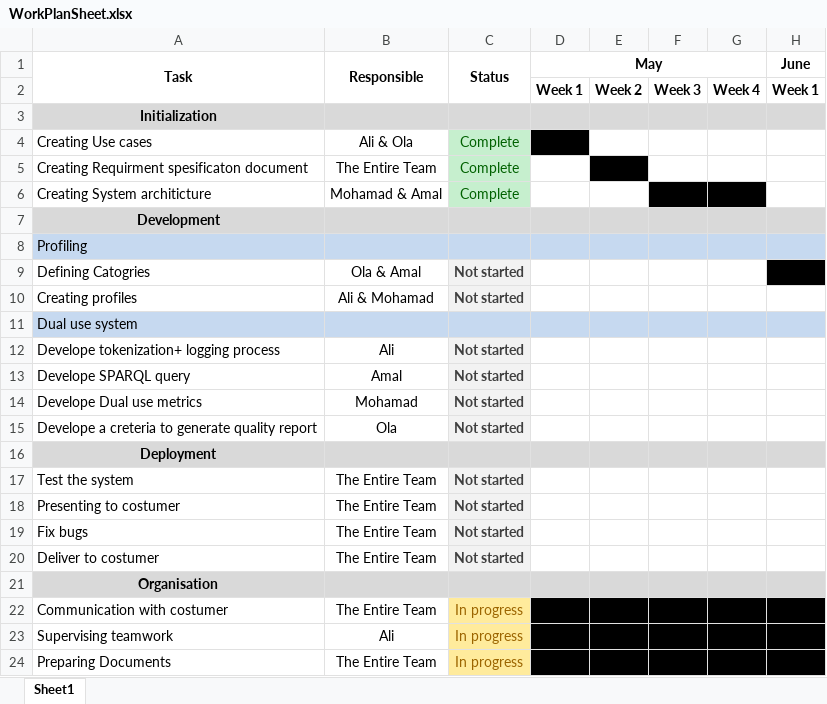
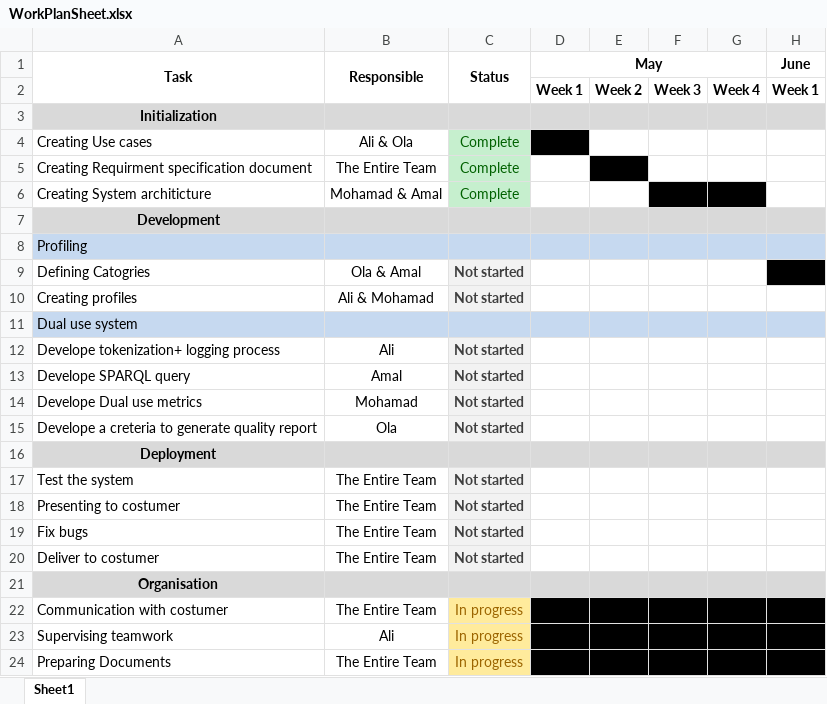
Before and after one commit to EIS-Bonn/MA-INF3232-4313-Lab-SS2016, an Excel workbook: Gc/WorkPlanSheet.xlsx, sheet Sheet1, drawn as a sheet; only a part is shown; values as stored, in another font and other column widths than the file's, no borders; the diff names each change by its address in the sheet, - before the commit and + after, or states it on an @@ line.

Commit message:
Update: Workplan

```diff
--- a/Gc/WorkPlanSheet.xlsx (sheet Sheet1)
+++ b/Gc/WorkPlanSheet.xlsx (sheet Sheet1)
-A5 (Task): Creating Requirment spesificaton document
+A5 (Task): Creating Requirment specification document
```
